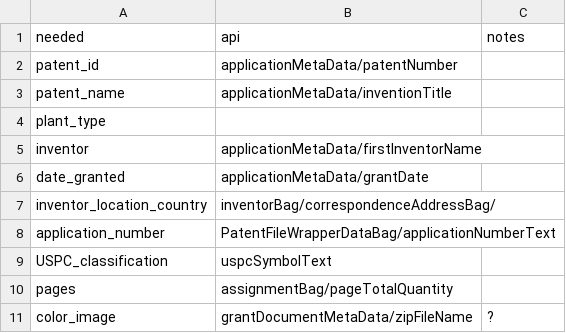
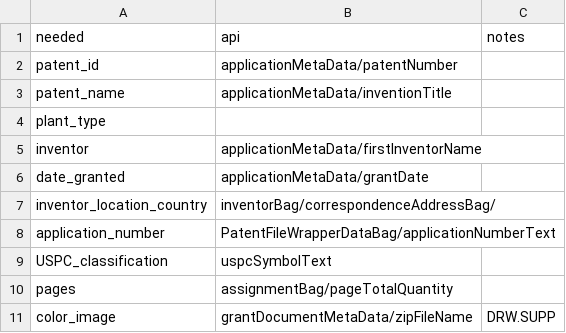
Before and after one commit to maksiaev/McKeldin-Plant-Patent-Project, a CSV file: metadata_needed.csv, drawn as a sheet.

```diff
--- a/metadata_needed.csv
+++ b/metadata_needed.csv
@@ -10,2 +10,2 @@ USPC_classification,uspcSymbolText,
 pages,assignmentBag/pageTotalQuantity,
-color_image,grantDocumentMetaData/zipFileName,?
+color_image,grantDocumentMetaData/zipFileName,DRW.SUPP
```
Also changed, not shown: 1 other file.
